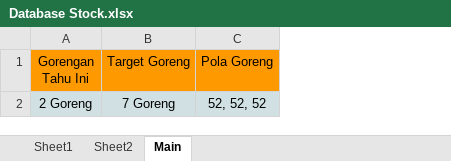
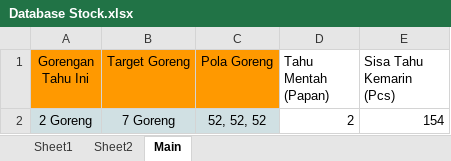
Before and after one commit to Ramadani1t/DB-Stock-Bot-Reminder, an Excel workbook: Database Stock.xlsx, sheet Main, drawn as a sheet; values as stored, in another font and other column widths than the file's, no borders; charts and pictures and conditional formats not drawn; the diff names each change by its address in the sheet, - before the commit and + after, or states it on an @@ line.

```diff
--- a/Database Stock.xlsx (sheet Main)
+++ b/Database Stock.xlsx (sheet Main)
+column D (Tahu Mentah (Papan)), row 2: 2
+column E (Sisa Tahu Kemarin (Pcs)), row 2: 154
```
Also changed, not shown: charts or pictures, 8 other files.
